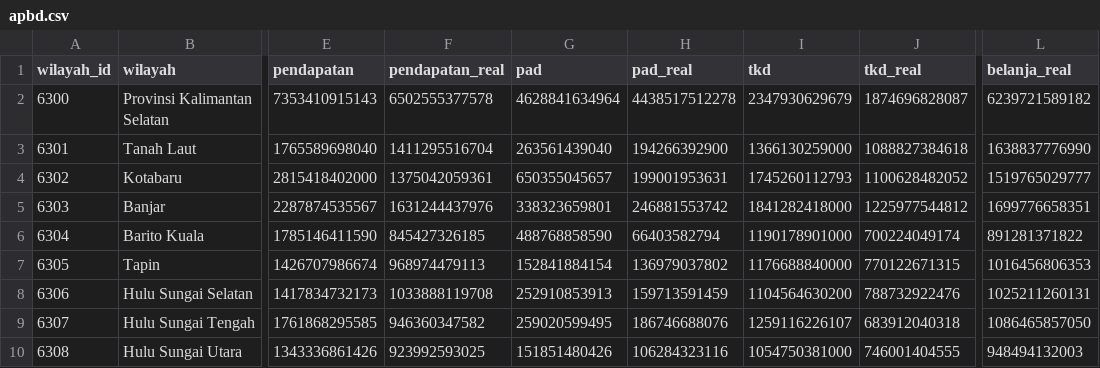
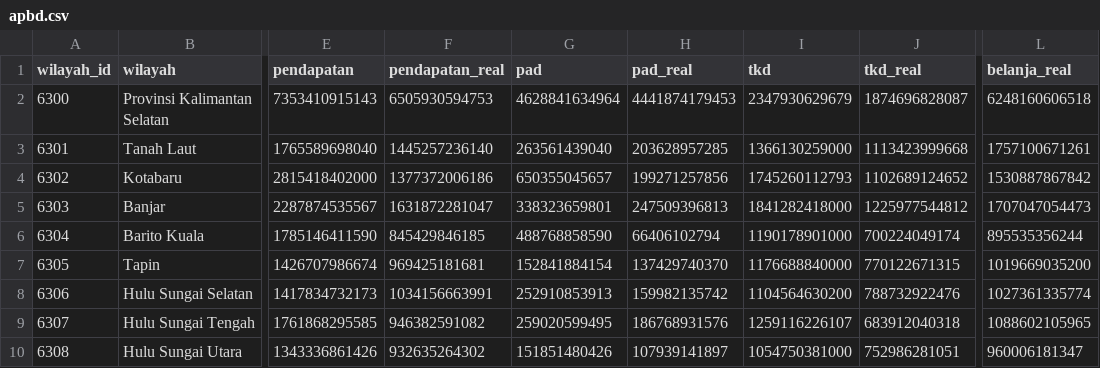
Before and after one commit to locitaresmi/ped-kalsel-dashboard, a CSV file: public/data/apbd.csv, drawn as a sheet; only a part is shown, gaps mark what is left out; the diff covers the shown part only; the diff names each change by its address in the sheet, - before the commit and + after, or states it on an @@ line.

```diff
--- a/public/data/apbd.csv
+++ b/public/data/apbd.csv
-F2 (pendapatan_real): 6502555377578
+F2 (pendapatan_real): 6505930594753
-H2 (pad_real): 4438517512278
+H2 (pad_real): 4441874179453
-L2 (belanja_real): 6239721589182
+L2 (belanja_real): 6248160606518
-F3 (pendapatan_real): 1411295516704
+F3 (pendapatan_real): 1445257236140
-H3 (pad_real): 194266392900
+H3 (pad_real): 203628957285
-J3 (tkd_real): 1088827384618
+J3 (tkd_real): 1113423999668
-L3 (belanja_real): 1638837776990
+L3 (belanja_real): 1757100671261
-F4 (pendapatan_real): 1375042059361
+F4 (pendapatan_real): 1377372006186
-H4 (pad_real): 199001953631
+H4 (pad_real): 199271257856
-J4 (tkd_real): 1100628482052
+J4 (tkd_real): 1102689124652
-L4 (belanja_real): 1519765029777
+L4 (belanja_real): 1530887867842
-F5 (pendapatan_real): 1631244437976
+F5 (pendapatan_real): 1631872281047
-H5 (pad_real): 246881553742
+H5 (pad_real): 247509396813
-L5 (belanja_real): 1699776658351
+L5 (belanja_real): 1707047054473
-F6 (pendapatan_real): 845427326185
+F6 (pendapatan_real): 845429846185
-H6 (pad_real): 66403582794
+H6 (pad_real): 66406102794
-L6 (belanja_real): 891281371822
+L6 (belanja_real): 895535356244
-F7 (pendapatan_real): 968974479113
+F7 (pendapatan_real): 969425181681
-H7 (pad_real): 136979037802
+H7 (pad_real): 137429740370
-L7 (belanja_real): 1016456806353
+L7 (belanja_real): 1019669035200
-F8 (pendapatan_real): 1033888119708
+F8 (pendapatan_real): 1034156663991
-H8 (pad_real): 159713591459
+H8 (pad_real): 159982135742
-L8 (belanja_real): 1025211260131
+L8 (belanja_real): 1027361335774
-F9 (pendapatan_real): 946360347582
+F9 (pendapatan_real): 946382591082
-H9 (pad_real): 186746688076
+H9 (pad_real): 186768931576
-L9 (belanja_real): 1086465857050
+L9 (belanja_real): 1088602105965
-F10 (pendapatan_real): 923992593025
+F10 (pendapatan_real): 932635264302
-H10 (pad_real): 106284323116
+H10 (pad_real): 107939141897
-J10 (tkd_real): 746001404555
+J10 (tkd_real): 752986281051
-L10 (belanja_real): 948494132003
+L10 (belanja_real): 960006181347
```
Also changed, not shown: 16 edited cells elsewhere in this file, 1 other file.
